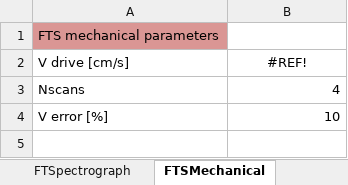
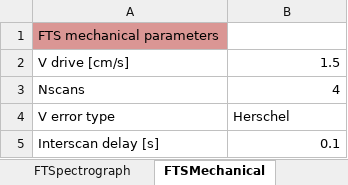
Before and after one commit to handofkwll/fisica, an Excel workbook: excel/FIInS_Instrument_cor3.xlsx, sheet FTSMechanical, drawn as a sheet; values as stored, in another font and other column widths than the file's, no borders; removed rows and columns are numbered as before the commit, all else as after; the diff names each change by its address in the sheet, - before the commit and + after, or states it on an @@ line.

```diff
--- a/excel/FIInS_Instrument_cor3.xlsx (sheet FTSMechanical)
+++ b/excel/FIInS_Instrument_cor3.xlsx (sheet FTSMechanical)
-B2: #REF!
+B2: 1.5
-B2 alignment: center
+B2 alignment: right
-row 4: V error [%] | 10
+row 4: V error type | Herschel
+row 5: Interscan delay [s] | 0.1
```
Also changed, not shown: sheet Telescope, formulas that keep their value.
